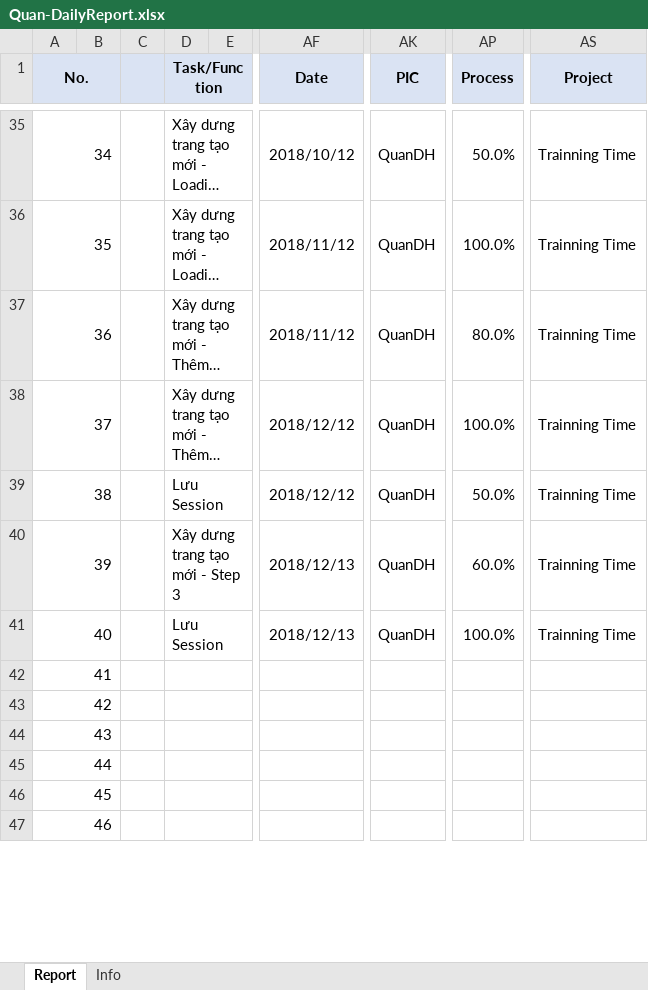
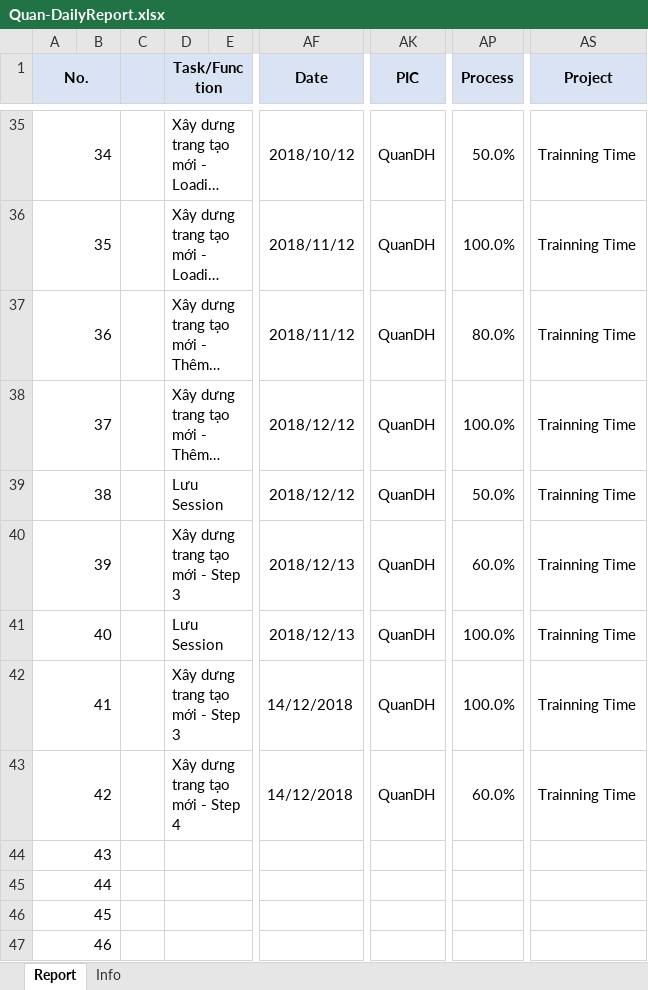
Before and after one commit to pcadev/Reports, an Excel workbook: DailyReport/Quan-DailyReport.xlsx, sheet Report, drawn as a sheet; only a part is shown, gaps mark what is left out; long unchanged cells end in …; values as stored, in another font and other column widths than the file's, no borders; charts and pictures not drawn; the diff names each change by its address in the sheet, - before the commit and + after, or states it on an @@ line.

Commit message:
báo cáo ngày 14/12/2018

```diff
--- a/DailyReport/Quan-DailyReport.xlsx (sheet Report)
+++ b/DailyReport/Quan-DailyReport.xlsx (sheet Report)
-D42 (Task/Function): (empty)
+D42 (Task/Function): Xây dưng trang tạo mới - Step 3
-AF42:AF43 (Date): (empty)
+AF42:AF43 (Date): 14/12/2018
-AK42:AK43 (PIC): (empty)
+AK42:AK43 (PIC): QuanDH
-AP42 (Process): (empty)
+AP42 (Process): 100.0%
-AS42:AS43 (Project): (empty)
+AS42:AS43 (Project): Trainning Time
-D43 (Task/Function): (empty)
+D43 (Task/Function): Xây dưng trang tạo mới - Step 4
-AP43 (Process): (empty)
+AP43 (Process): 60.0%
```
Also changed, not shown: charts or pictures.
